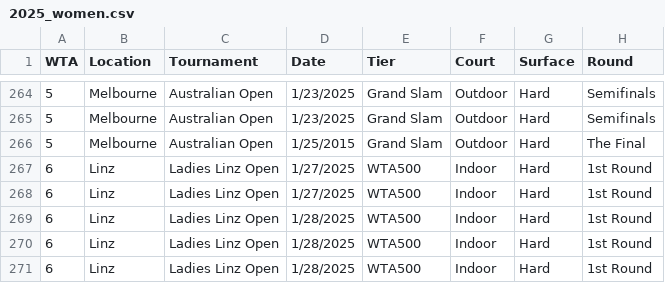
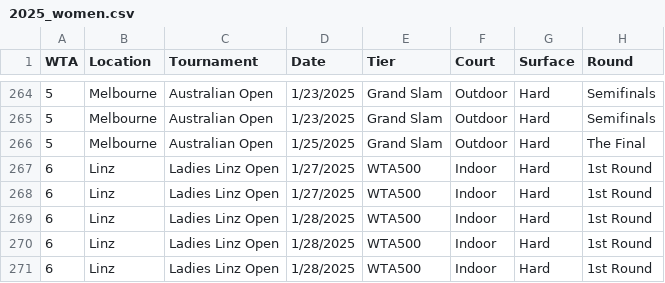
Before and after one commit to mpenn114/rss-wimbledon-2025, a CSV file: src/main_package/data/2025_women.csv, drawn as a sheet; only a part is shown, gaps mark what is left out; the diff names each change by its address in the sheet, - before the commit and + after, or states it on an @@ line.

```diff
--- a/src/main_package/data/2025_women.csv
+++ b/src/main_package/data/2025_women.csv
-D266 (Date): 1/25/2015
+D266 (Date): 1/25/2025
```
Also changed, not shown: 1 other file.
